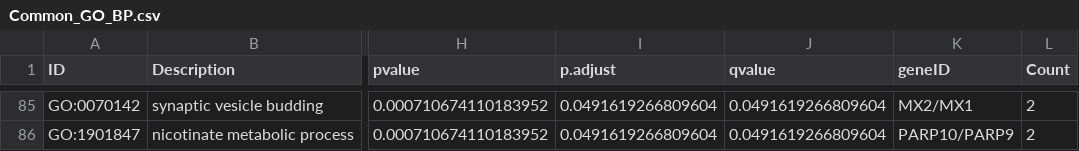
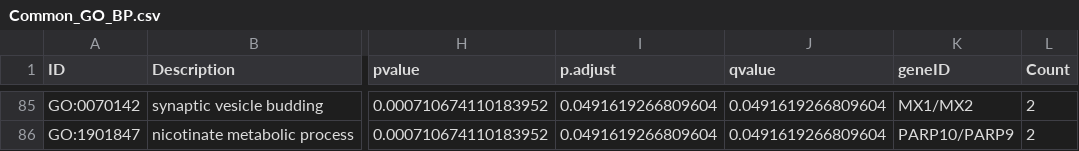
Before and after one commit to JaykishanJ/Zika_bulk_RNA_seq, a CSV file: meta-analysis/results/Common_GO_BP.csv, drawn as a sheet; only a part is shown, gaps mark what is left out; the diff covers the shown part only; the diff names each change by its address in the sheet, - before the commit and + after, or states it on an @@ line.

```diff
--- a/meta-analysis/results/Common_GO_BP.csv
+++ b/meta-analysis/results/Common_GO_BP.csv
-K85 (geneID): MX2/MX1
+K85 (geneID): MX1/MX2
```
Also changed, not shown: 75 edited cells elsewhere in this file, 2 other files.
